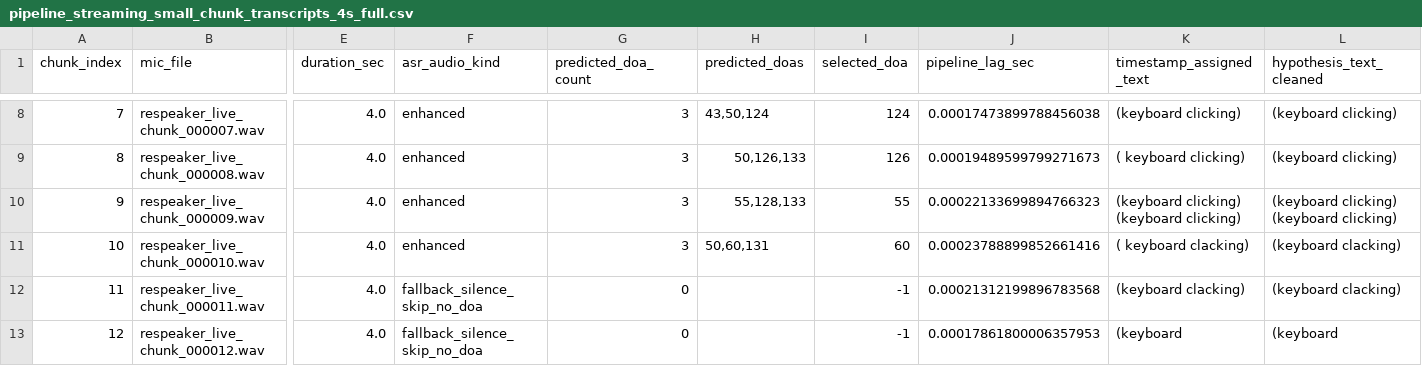
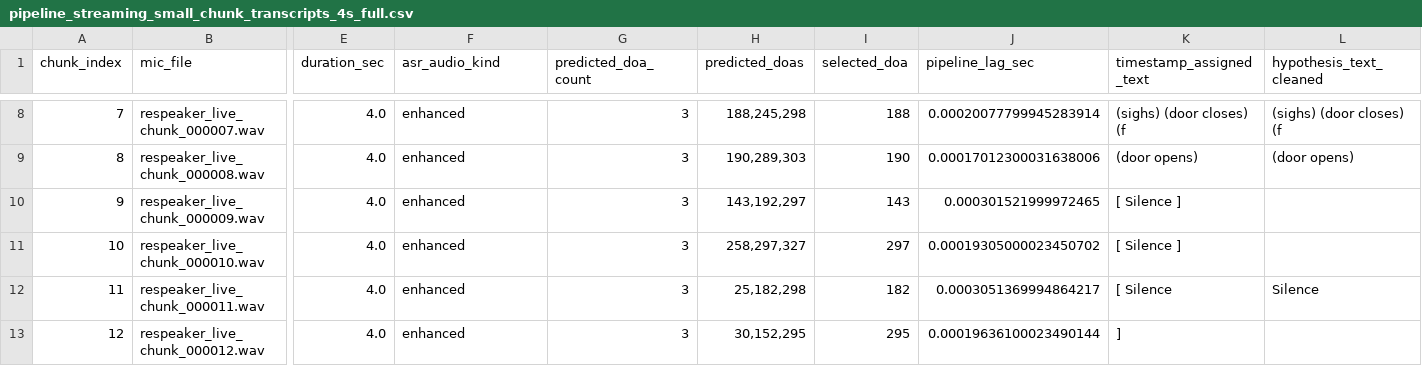
Before and after one commit to shaopyshaozi/audition_pipeline, a CSV file: respeaker/IPDNET/results/pipeline_streaming_4schunks_full_respeaker/pipeline_streaming_small_chunk_transcripts_4s_full.csv, drawn as a sheet; only a part is shown, gaps mark what is left out; the diff covers the shown part only; the diff names each change by its address in the sheet, - before the commit and + after, or states it on an @@ line.

```diff
--- a/respeaker/IPDNET/results/pipeline_streaming_4schunks_full_respeaker/pipeline_streaming_small_chunk_transcripts_4s_full.csv
+++ b/respeaker/IPDNET/results/pipeline_streaming_4schunks_full_respeaker/pipeline_streaming_small_chunk_transcripts_4s_full.csv
-H8 (predicted_doas): 43,50,124
+H8 (predicted_doas): 188,245,298
-I8 (selected_doa): 124
+I8 (selected_doa): 188
-J8 (pipeline_lag_sec): 0.00017473899788456038
+J8 (pipeline_lag_sec): 0.00020077799945283914
-K8 (timestamp_assigned_text): (keyboard clicking)
+K8 (timestamp_assigned_text): (sighs) (door closes) (f
-L8 (hypothesis_text_cleaned): (keyboard clicking)
+L8 (hypothesis_text_cleaned): (sighs) (door closes) (f
-H9 (predicted_doas): 50,126,133
+H9 (predicted_doas): 190,289,303
-I9 (selected_doa): 126
+I9 (selected_doa): 190
-J9 (pipeline_lag_sec): 0.00019489599799271673
+J9 (pipeline_lag_sec): 0.00017012300031638006
-K9 (timestamp_assigned_text): ( keyboard clicking)
+K9 (timestamp_assigned_text): (door opens)
-L9 (hypothesis_text_cleaned): (keyboard clicking)
+L9 (hypothesis_text_cleaned): (door opens)
-H10 (predicted_doas): 55,128,133
+H10 (predicted_doas): 143,192,297
-I10 (selected_doa): 55
+I10 (selected_doa): 143
-J10 (pipeline_lag_sec): 0.00022133699894766323
+J10 (pipeline_lag_sec): 0.000301521999972465
-K10 (timestamp_assigned_text): (keyboard clicking) (keyboard clicking)
+K10 (timestamp_assigned_text): [ Silence ]
-L10 (hypothesis_text_cleaned): (keyboard clicking) (keyboard clicking)
+L10 (hypothesis_text_cleaned): (empty)
-H11 (predicted_doas): 50,60,131
+H11 (predicted_doas): 258,297,327
-I11 (selected_doa): 60
+I11 (selected_doa): 297
-J11 (pipeline_lag_sec): 0.00023788899852661416
+J11 (pipeline_lag_sec): 0.00019305000023450702
-K11 (timestamp_assigned_text): ( keyboard clacking)
+K11 (timestamp_assigned_text): [ Silence ]
-L11 (hypothesis_text_cleaned): (keyboard clacking)
+L11 (hypothesis_text_cleaned): (empty)
-F12:F13 (asr_audio_kind): fallback_silence_skip_no_doa
+F12:F13 (asr_audio_kind): enhanced
-G12:G13 (predicted_doa_count): 0
+G12:G13 (predicted_doa_count): 3
-H12 (predicted_doas): (empty)
+H12 (predicted_doas): 25,182,298
-I12 (selected_doa): -1
+I12 (selected_doa): 182
-J12 (pipeline_lag_sec): 0.00021312199896783568
+J12 (pipeline_lag_sec): 0.0003051369994864217
-K12 (timestamp_assigned_text): (keyboard clacking)
+K12 (timestamp_assigned_text): [ Silence
-L12 (hypothesis_text_cleaned): (keyboard clacking)
+L12 (hypothesis_text_cleaned): Silence
-H13 (predicted_doas): (empty)
+H13 (predicted_doas): 30,152,295
-I13 (selected_doa): -1
+I13 (selected_doa): 295
-J13 (pipeline_lag_sec): 0.00017861800006357953
+J13 (pipeline_lag_sec): 0.00019636100023490144
-K13 (timestamp_assigned_text): (keyboard
+K13 (timestamp_assigned_text): ]
-L13 (hypothesis_text_cleaned): (keyboard
+L13 (hypothesis_text_cleaned): (empty)
```
Also changed, not shown: 3 removed rows and 67 edited cells elsewhere in this file, respeaker/IPDNET/results/pipeline_streaming_4schunks_full_respeaker/pipeline_streaming_small_details_1asr_4s_full.csv, 57 other files.
